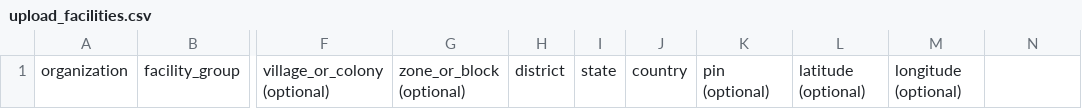
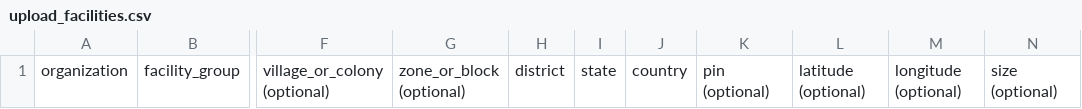
Before and after one commit to simpledotorg/simple-server, a CSV file: public/documents/upload_facilities.csv, drawn as a sheet; only a part is shown, gaps mark what is left out; the diff names each change by its address in the sheet, - before the commit and + after, or states it on an @@ line.

Commit message:
Add facility_size field to bulk upload

```diff
--- a/public/documents/upload_facilities.csv
+++ b/public/documents/upload_facilities.csv
-N1: (empty)
+N1: size (optional)
```
Also changed, not shown: 7 other files.
